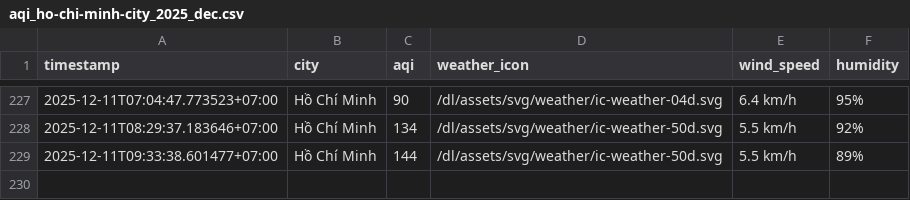
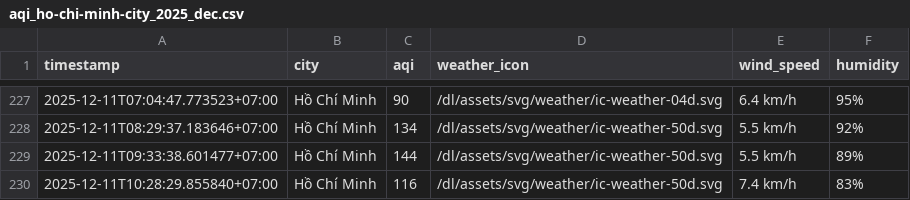
Before and after one commit to nghiahsgs/iqair-dataset, a CSV file: result/ho-chi-minh-city/aqi_ho-chi-minh-city_2025_dec.csv, drawn as a sheet; only a part is shown, gaps mark what is left out; the diff names each change by its address in the sheet, - before the commit and + after, or states it on an @@ line.

```diff
--- a/result/ho-chi-minh-city/aqi_ho-chi-minh-city_2025_dec.csv
+++ b/result/ho-chi-minh-city/aqi_ho-chi-minh-city_2025_dec.csv
+row 230: 2025-12-11T10:28:29.855840+07:00 | Hồ Chí Minh | 116 | /dl/assets/svg/weather/ic-weather-50d.svg | 7.4 km/h | 83%
```
Also changed, not shown: result/can-tho/aqi_can-tho_2025_dec.csv, result/da-nang/aqi_da-nang_2025_dec.csv, 5 other files.
